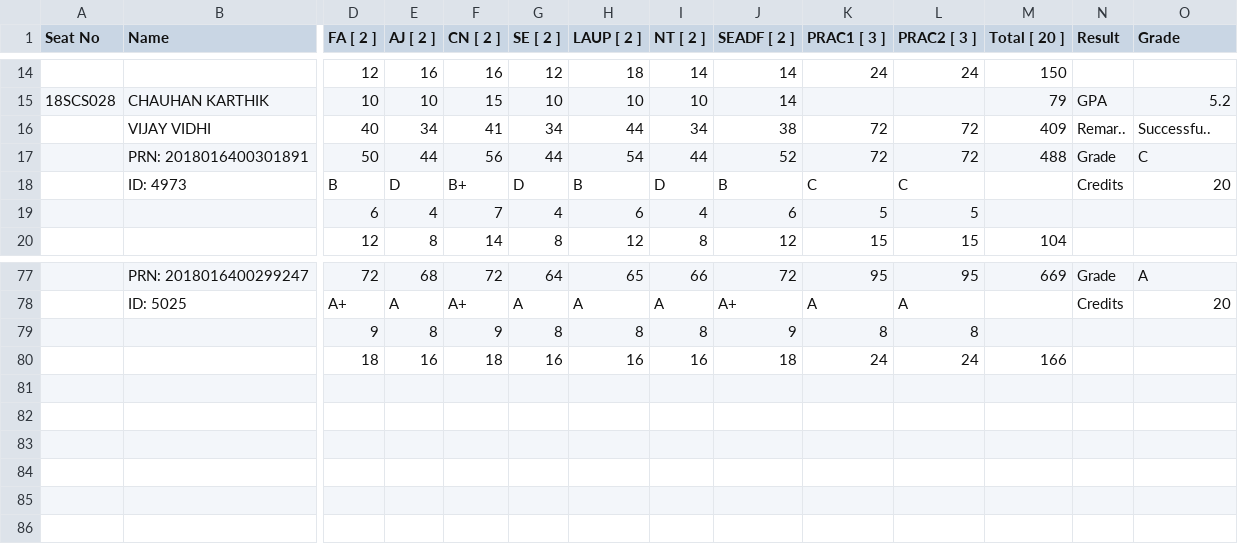
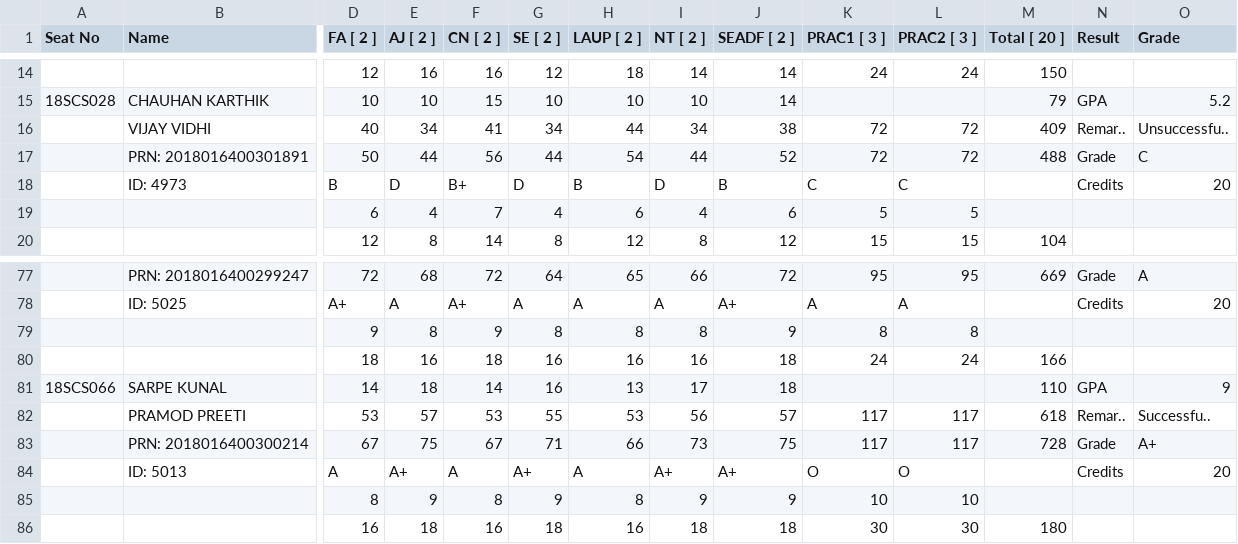
Before and after one commit to IamPruthvi/CollegeProject, a CSV file: SYCS - SEM - 4 - 10 - POINTS-converted.csv, drawn as a sheet; only a part is shown, gaps mark what is left out; rows hold the shown columns only; the diff names each change by its address in the sheet, - before the commit and + after, or states it on an @@ line.

```diff
--- a/SYCS - SEM - 4 - 10 - POINTS-converted.csv
+++ b/SYCS - SEM - 4 - 10 - POINTS-converted.csv
-O16 (Grade): Successfu..
+O16 (Grade): Unsuccessfu..
+row 81: 18SCS066 | SARPE KUNAL | 14 | 18 | 14 | 16 | 13 | 17 | 18 |  |  | 110 | GPA | 9
+row 82:  | PRAMOD PREETI | 53 | 57 | 53 | 55 | 53 | 56 | 57 | 117 | 117 | 618 | Remar.. | Successfu..
+row 83:  | PRN: 2018016400300214 | 67 | 75 | 67 | 71 | 66 | 73 | 75 | 117 | 117 | 728 | Grade | A+
+row 84:  | ID: 5013 | A | A+ | A | A+ | A | A+ | A+ | O | O |  | Credits | 20
+row 85:  |  | 8 | 9 | 8 | 9 | 8 | 9 | 9 | 10 | 10
+row 86:  |  | 16 | 18 | 16 | 18 | 16 | 18 | 18 | 30 | 30 | 180
```
Also changed, not shown: 1 other file.
